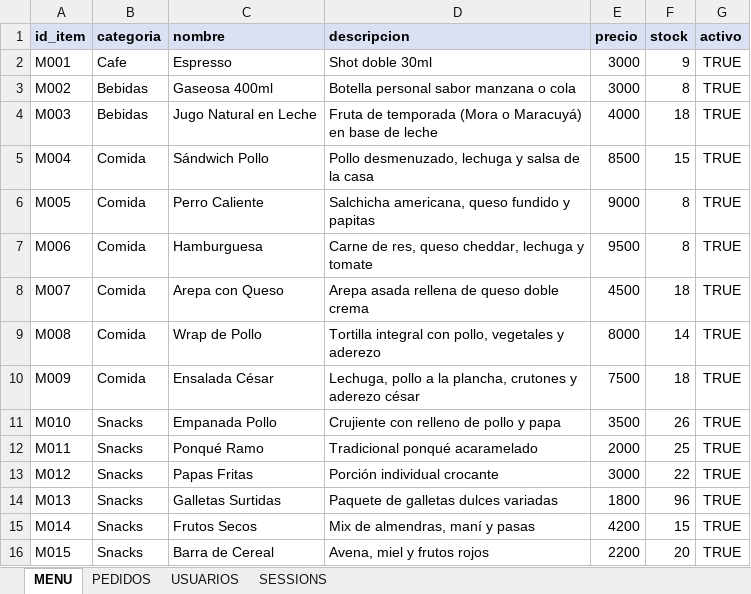
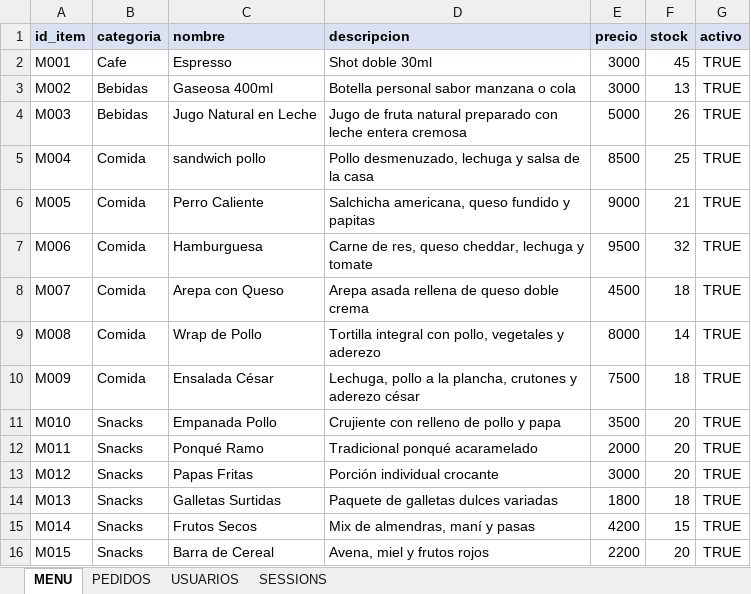
Before and after one commit to Dafcgg/DeliveryBot, an Excel workbook: Menu_DeliveryBot.xlsx, sheet MENU, drawn as a sheet; values as stored, in another font and other column widths than the file's, no borders; charts and pictures not drawn; the diff names each change by its address in the sheet, - before the commit and + after, or states it on an @@ line.

```diff
--- a/Menu_DeliveryBot.xlsx (sheet MENU)
+++ b/Menu_DeliveryBot.xlsx (sheet MENU)
-F2 (stock): 9
+F2 (stock): 45
-F3 (stock): 8
+F3 (stock): 13
-D4 (descripcion): Fruta de temporada (Mora o Maracuyá) en base de leche
+D4 (descripcion): Jugo de fruta natural preparado con leche entera cremosa
-E4 (precio): 4000
+E4 (precio): 5000
-F4 (stock): 18
+F4 (stock): 26
-C5 (nombre): Sándwich Pollo
+C5 (nombre): sandwich pollo
-F5 (stock): 15
+F5 (stock): 25
-F6 (stock): 8
+F6 (stock): 21
-F7 (stock): 8
+F7 (stock): 32
-F11 (stock): 26
+F11 (stock): 20
-F12 (stock): 25
+F12 (stock): 20
-F13 (stock): 22
+F13 (stock): 20
-F14 (stock): 96
+F14 (stock): 18
```
Also changed, not shown: sheet PEDIDOS, sheet SESSIONS, sheet USUARIOS, formulas that keep their value, 2 other files.
